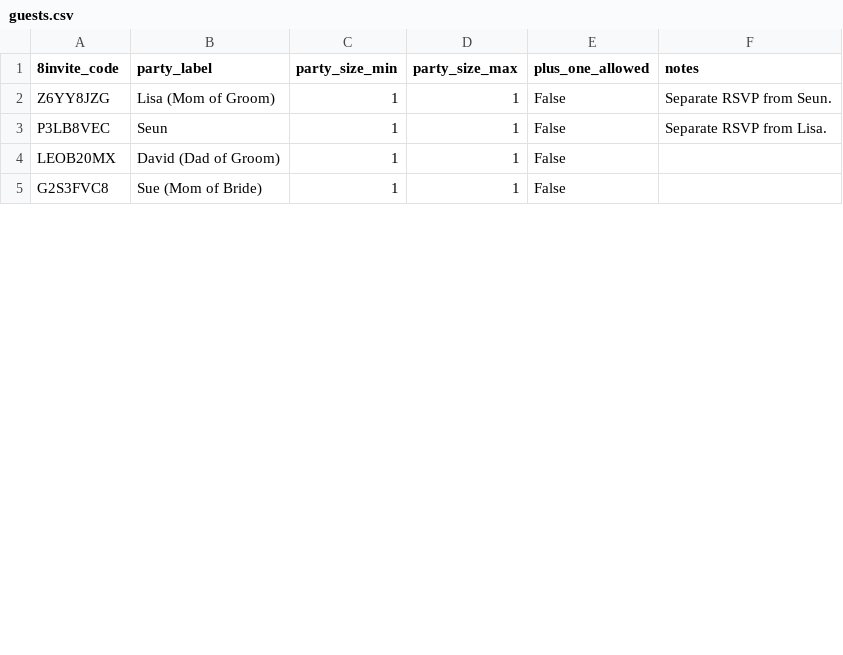
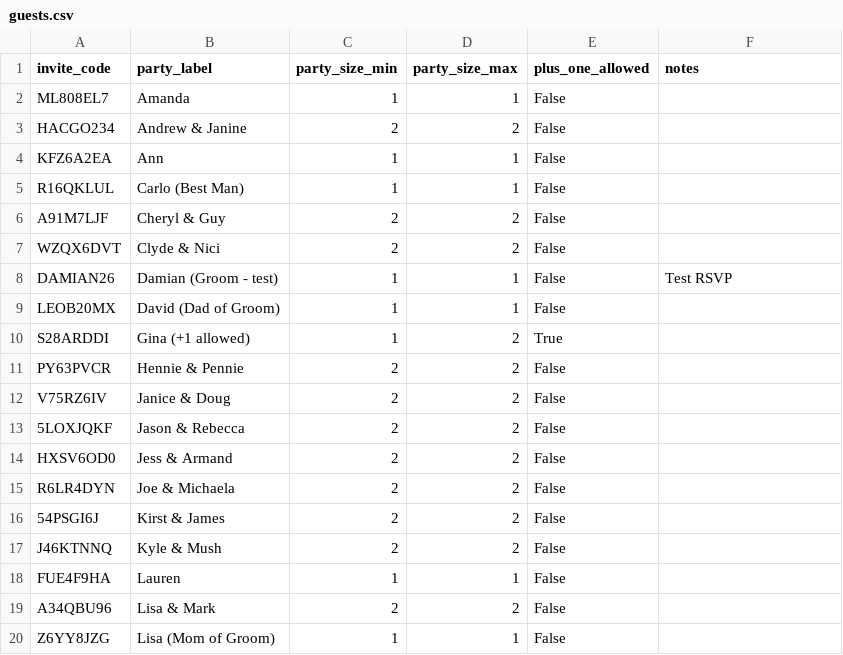
Before and after one commit to dhonneysett/mrandmrs, a CSV file: wedding_streamlit_app/guests.csv, drawn as a sheet; only a part is shown; the shorter side is filled out with more unchanged rows; the diff covers the shown part only.

Commit message:
Update guest list with new entries and corrections
Removed duplicate entries and added new guests with plus one options.

```diff
--- a/wedding_streamlit_app/guests.csv
+++ b/wedding_streamlit_app/guests.csv
@@ -1,4 +1,20 @@
-8invite_code,party_label,party_size_min,party_size_max,plus_one_allowed,notes
-Z6YY8JZG,Lisa (Mom of Groom),1,1,False,Separate RSVP from Seun.
-P3LB8VEC,Seun,1,1,False,Separate RSVP from Lisa.
+invite_code,party_label,party_size_min,party_size_max,plus_one_allowed,notes
+ML808EL7,Amanda,1,1,False,
+HACGO234,Andrew & Janine,2,2,False,
+KFZ6A2EA,Ann,1,1,False,
+R16QKLUL,Carlo (Best Man),1,1,False,
+A91M7LJF,Cheryl & Guy,2,2,False,
+WZQX6DVT,Clyde & Nici,2,2,False,
+DAMIAN26,Damian (Groom - test),1,1,False,Test RSVP
 LEOB20MX,David (Dad of Groom),1,1,False,
+S28ARDDI,Gina (+1 allowed),1,2,True,
+PY63PVCR,Hennie & Pennie,2,2,False,
+V75RZ6IV,Janice & Doug,2,2,False,
+5LOXJQKF,Jason & Rebecca,2,2,False,
+HXSV6OD0,Jess & Armand,2,2,False,
+R6LR4DYN,Joe & Michaela,2,2,False,
+54PSGI6J,Kirst & James,2,2,False,
+J46KTNNQ,Kyle & Mush,2,2,False,
+FUE4F9HA,Lauren,1,1,False,
+A34QBU96,Lisa & Mark,2,2,False,
+Z6YY8JZG,Lisa (Mom of Groom),1,1,False,
```
Also changed, not shown: 6 added rows, 13 removed rows, 4 moved rows and 3 edited cells elsewhere in this file.
